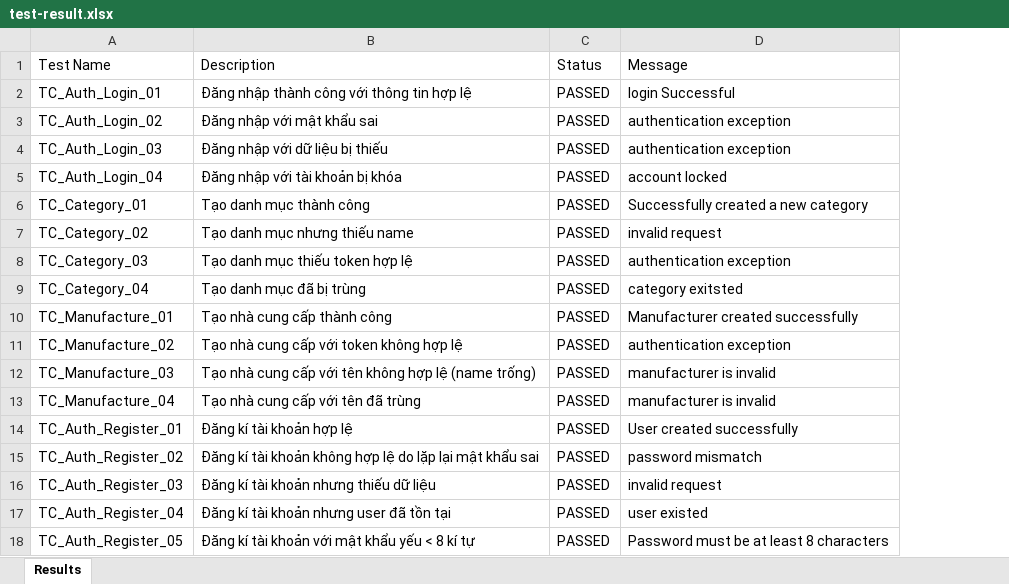
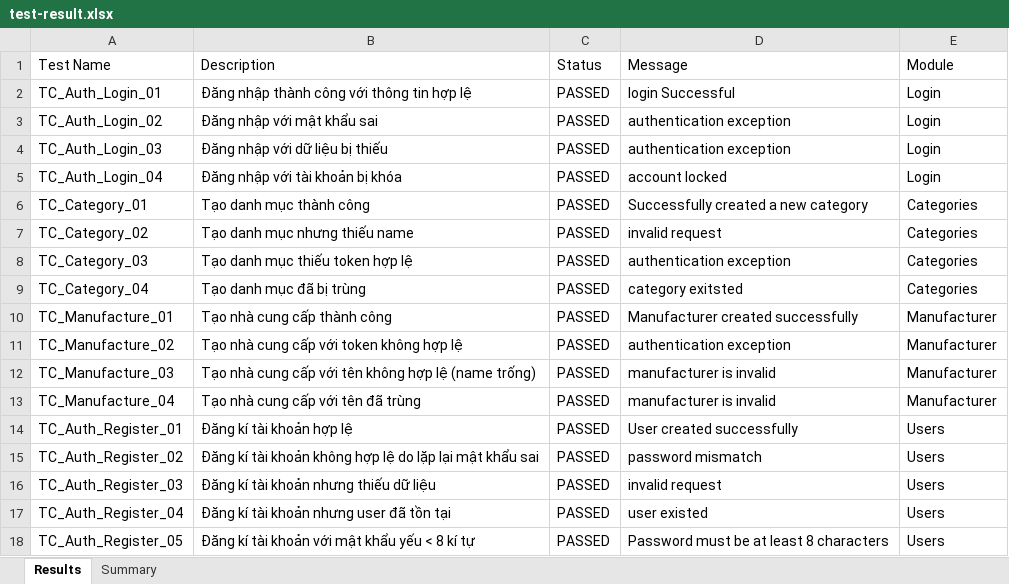
Before and after one commit to lmkhanhs/Medical-Store, an Excel workbook: backend/medical_store/test-result.xlsx, sheet Results, drawn as a sheet; values as stored, in another font and other column widths than the file's, no borders; the diff names each change by its address in the sheet, - before the commit and + after, or states it on an @@ line.

```diff
--- a/backend/medical_store/test-result.xlsx (sheet Results)
+++ b/backend/medical_store/test-result.xlsx (sheet Results)
+sheet tab: Summary
+column E (Module), rows 2-18: Login | Login | Login | Login | Categories | Categories | Categories | Categories | Manufacturer | Manufacturer | Manufacturer | Manufacturer | Users | Users | Users | Users | Users
```
Also changed, not shown: 6 other files.
